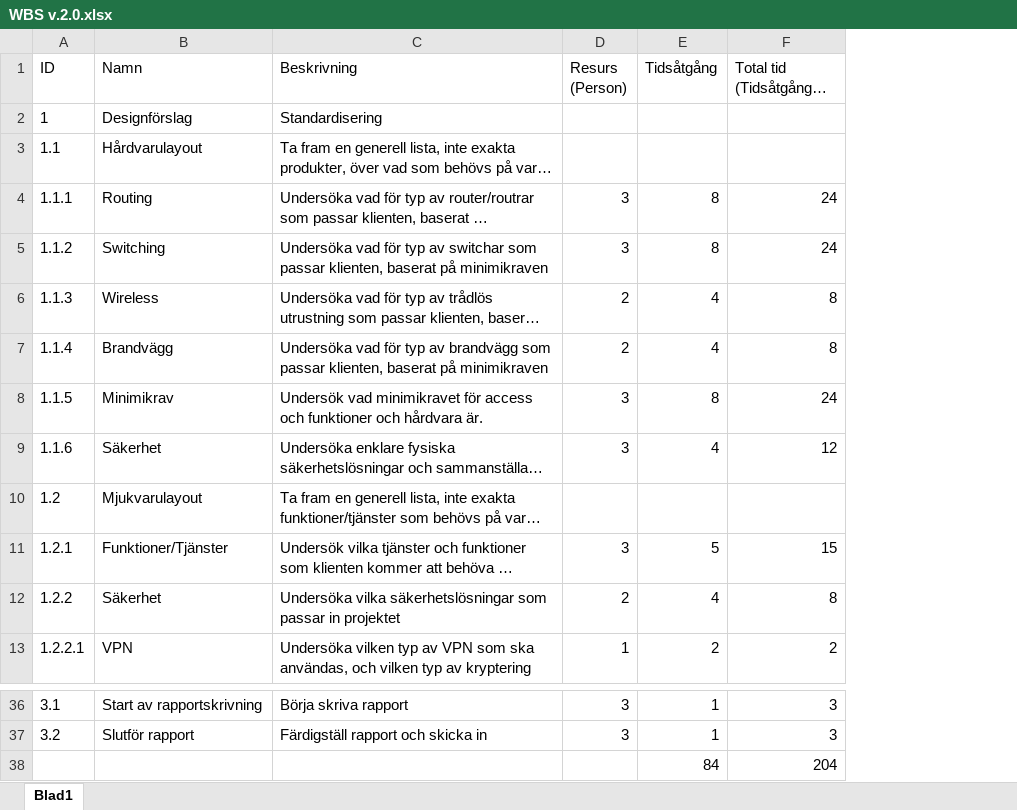
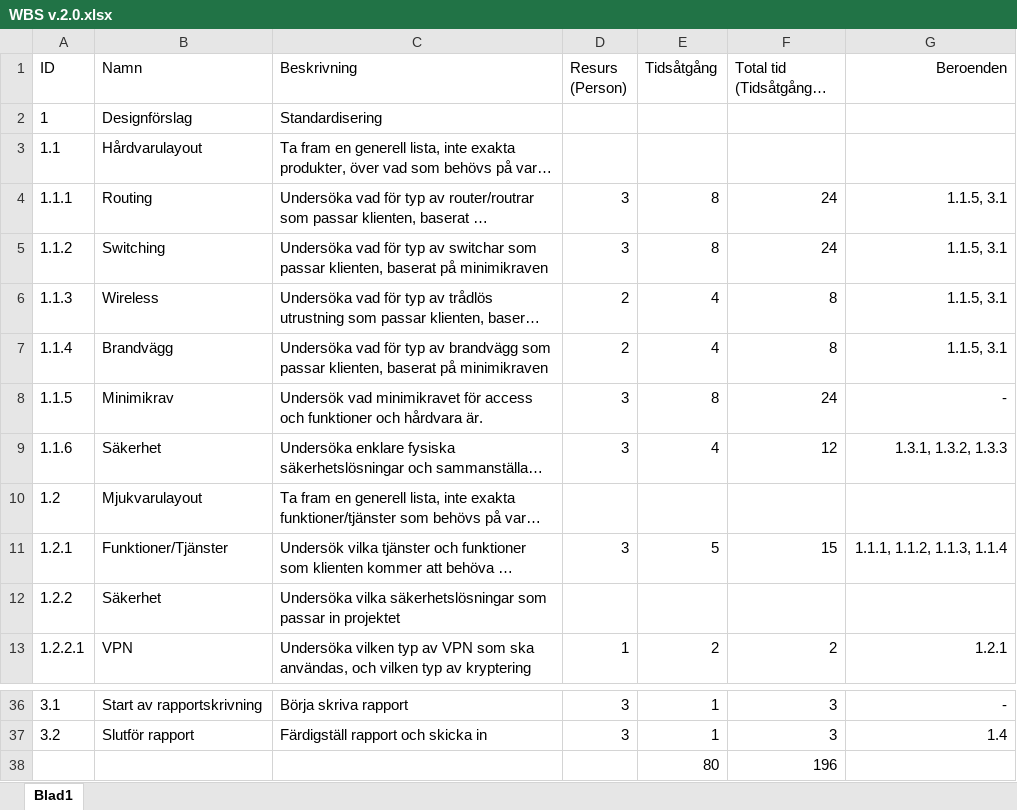
Before and after one commit to anhility/DVA227, an Excel workbook: Bolaget/Förstudie/WBS/WBS v.2.0.xlsx, sheet Blad1, drawn as a sheet; only a part is shown, gaps mark what is left out; long unchanged cells end in …; values as stored, in another font and other column widths than the file's, no borders; removed rows and columns are numbered as before the commit, all else as after; the diff names each change by its address in the sheet, - before the commit and + after, or states it on an @@ line.

```diff
--- a/Bolaget/Förstudie/WBS/WBS v.2.0.xlsx (sheet Blad1)
+++ b/Bolaget/Förstudie/WBS/WBS v.2.0.xlsx (sheet Blad1)
+column G (Beroenden), rows 4-13: 1.1.5, 3.1 | 1.1.5, 3.1 | 1.1.5, 3.1 | 1.1.5, 3.1 | - | 1.3.1, 1.3.2, 1.3.3 |  | 1.1.1, 1.1.2, 1.1.3, 1.1.4 |  | 1.2.1; rows 36-37: - | 1.4
-D12 (Resurs (Person)): 2
+D12 (Resurs (Person)): (empty)
-E12 (Tidsåtgång): 4
+E12 (Tidsåtgång): (empty)
-F12 (Total tid (Tidsåtgång x resurs)): 8
+F12 (Total tid (Tidsåtgång x resurs)): (empty)
-row 38:  |  |  |  | 84 | 204
+row 38:  |  |  |  | 80 | 196
```
Also changed, not shown: 2 other files.
